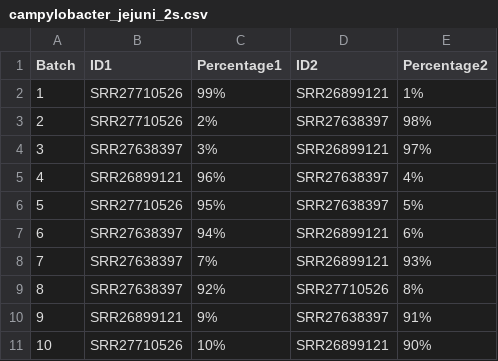
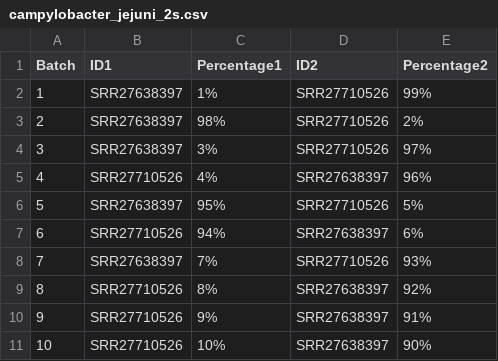
Before and after one commit to genomicepidemiology/NanoMGT, a CSV file: paper_scripts/simulated_batches/campylobacter_jejuni_2s.csv, drawn as a sheet.

```diff
--- a/paper_scripts/simulated_batches/campylobacter_jejuni_2s.csv
+++ b/paper_scripts/simulated_batches/campylobacter_jejuni_2s.csv
@@ -1,11 +1,11 @@
 Batch, ID1, Percentage1, ID2, Percentage2
-1, SRR27710526, 99%, SRR26899121, 1%
-2, SRR27710526, 2%, SRR27638397, 98%
-3, SRR27638397, 3%, SRR26899121, 97%
-4, SRR26899121, 96%, SRR27638397, 4%
-5, SRR27710526, 95%, SRR27638397, 5%
-6, SRR27638397, 94%, SRR26899121, 6%
-7, SRR27638397, 7%, SRR26899121, 93%
-8, SRR27638397, 92%, SRR27710526, 8%
-9, SRR26899121, 9%, SRR27638397, 91%
-10, SRR27710526, 10%, SRR26899121, 90%
+1, SRR27638397, 1%, SRR27710526, 99%
+2, SRR27638397, 98%, SRR27710526, 2%
+3, SRR27638397, 3%, SRR27710526, 97%
+4, SRR27710526, 4%, SRR27638397, 96%
+5, SRR27638397, 95%, SRR27710526, 5%
+6, SRR27710526, 94%, SRR27638397, 6%
+7, SRR27638397, 7%, SRR27710526, 93%
+8, SRR27710526, 8%, SRR27638397, 92%
+9, SRR27710526, 9%, SRR27638397, 91%
+10, SRR27710526, 10%, SRR27638397, 90%
```
Also changed, not shown: paper_scripts/simulated_batches/ecoli_2s.csv, 8 other files.
